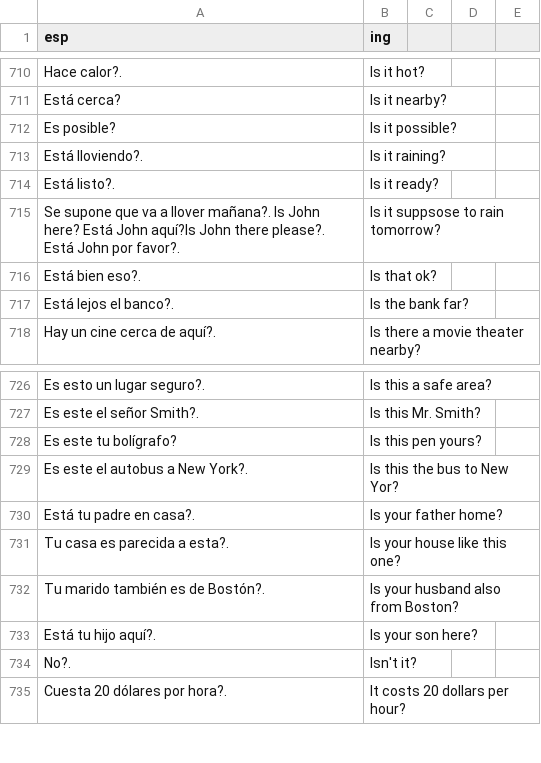
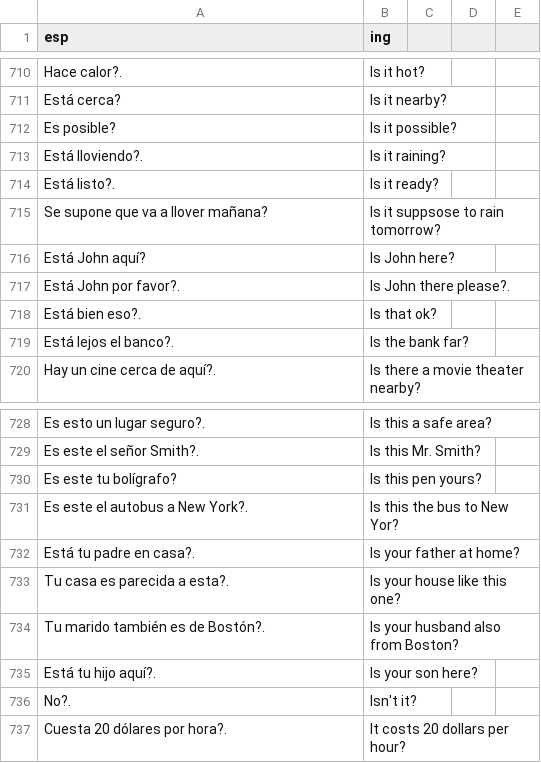
Before and after one commit to ArbeyAragon/Dictionary, a CSV file: dictionaries/frases.csv, drawn as a sheet; only a part is shown, gaps mark what is left out.

Commit message:
fix words

```diff
--- a/dictionaries/frases.csv
+++ b/dictionaries/frases.csv
@@ -714,3 +714,5 @@ Está lloviendo?.,Is it raining?
 Está listo?.,Is it ready?
-Se supone que va a llover mañana?. Is John here? Está John aquí?Is John there please?. Está John por favor?.,Is it suppsose to rain tomorrow?
+Se supone que va a llover mañana?, Is it suppsose to rain tomorrow?
+Está John aquí?, Is John here?
+Está John por favor?., Is John there please?.
 Está bien eso?.,Is that ok?
@@ -729,3 +731,3 @@ Es este tu bolígrafo?,Is this pen yours?
 Es este el autobus a New York?.,Is this the bus to New Yor?
-Está tu padre en casa?.,Is your father home?
+Está tu padre en casa?.,Is your father at home?
 Tu casa es parecida a esta?.,Is your house like this one?
```
